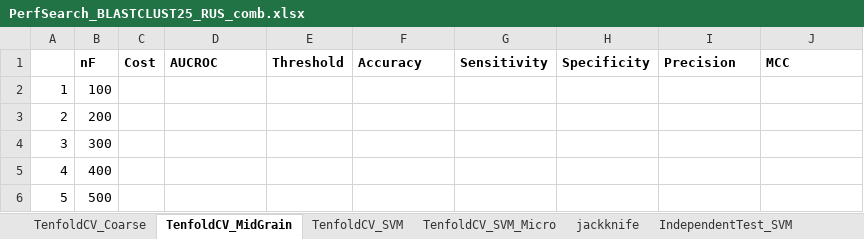
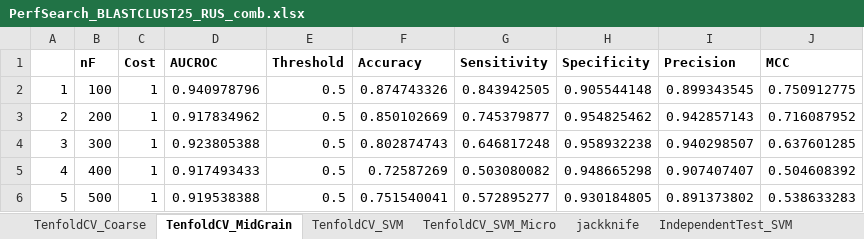
Before and after one commit to antorkhan/DNABinding, an Excel workbook: Code/R/PerfSearch_BLASTCLUST25_RUS_comb.xlsx, sheet TenfoldCV_MidGrain, drawn as a sheet; only a part is shown; values as stored, in another font and other column widths than the file's, no borders; charts and pictures not drawn; the diff covers the shown part only; the diff names each change by its address in the sheet, - before the commit and + after, or states it on an @@ line.

```diff
--- a/Code/R/PerfSearch_BLASTCLUST25_RUS_comb.xlsx (sheet TenfoldCV_MidGrain)
+++ b/Code/R/PerfSearch_BLASTCLUST25_RUS_comb.xlsx (sheet TenfoldCV_MidGrain)
-C2:C6 (Cost): (empty)
+C2:C6 (Cost): 1
-D2 (AUCROC): (empty)
+D2 (AUCROC): 0.940978796
-E2:E6 (Threshold): (empty)
+E2:E6 (Threshold): 0.5
-F2 (Accuracy): (empty)
+F2 (Accuracy): 0.874743326
-G2 (Sensitivity): (empty)
+G2 (Sensitivity): 0.843942505
-H2 (Specificity): (empty)
+H2 (Specificity): 0.905544148
-I2 (Precision): (empty)
+I2 (Precision): 0.899343545
-J2 (MCC): (empty)
+J2 (MCC): 0.750912775
-D3 (AUCROC): (empty)
+D3 (AUCROC): 0.917834962
-F3 (Accuracy): (empty)
+F3 (Accuracy): 0.850102669
-G3 (Sensitivity): (empty)
+G3 (Sensitivity): 0.745379877
-H3 (Specificity): (empty)
+H3 (Specificity): 0.954825462
-I3 (Precision): (empty)
+I3 (Precision): 0.942857143
-J3 (MCC): (empty)
+J3 (MCC): 0.716087952
-D4 (AUCROC): (empty)
+D4 (AUCROC): 0.923805388
-F4 (Accuracy): (empty)
+F4 (Accuracy): 0.802874743
-G4 (Sensitivity): (empty)
+G4 (Sensitivity): 0.646817248
-H4 (Specificity): (empty)
+H4 (Specificity): 0.958932238
-I4 (Precision): (empty)
+I4 (Precision): 0.940298507
-J4 (MCC): (empty)
+J4 (MCC): 0.637601285
-D5 (AUCROC): (empty)
+D5 (AUCROC): 0.917493433
-F5 (Accuracy): (empty)
+F5 (Accuracy): 0.72587269
-G5 (Sensitivity): (empty)
+G5 (Sensitivity): 0.503080082
-H5 (Specificity): (empty)
+H5 (Specificity): 0.948665298
-I5 (Precision): (empty)
+I5 (Precision): 0.907407407
-J5 (MCC): (empty)
+J5 (MCC): 0.504608392
-D6 (AUCROC): (empty)
+D6 (AUCROC): 0.919538388
-F6 (Accuracy): (empty)
+F6 (Accuracy): 0.751540041
-G6 (Sensitivity): (empty)
+G6 (Sensitivity): 0.572895277
-H6 (Specificity): (empty)
+H6 (Specificity): 0.930184805
-I6 (Precision): (empty)
+I6 (Precision): 0.891373802
-J6 (MCC): (empty)
+J6 (MCC): 0.538633283
```
Also changed, not shown: 25 added rows and 80 edited cells elsewhere in this sheet, sheet IndependentTest_SVM, charts or pictures, Code/R/PerfSearch_CDHIT40_RUS_comb.xlsx, Code/R/PerfSearch_CDHIT40_comb.xlsx, 2 other files.
